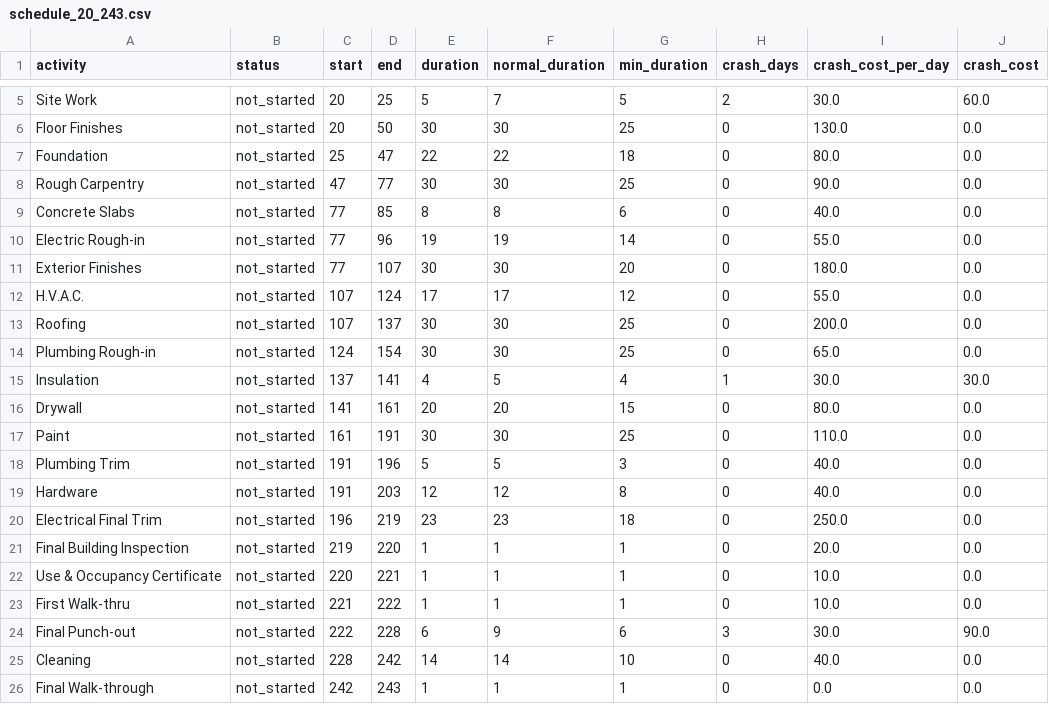
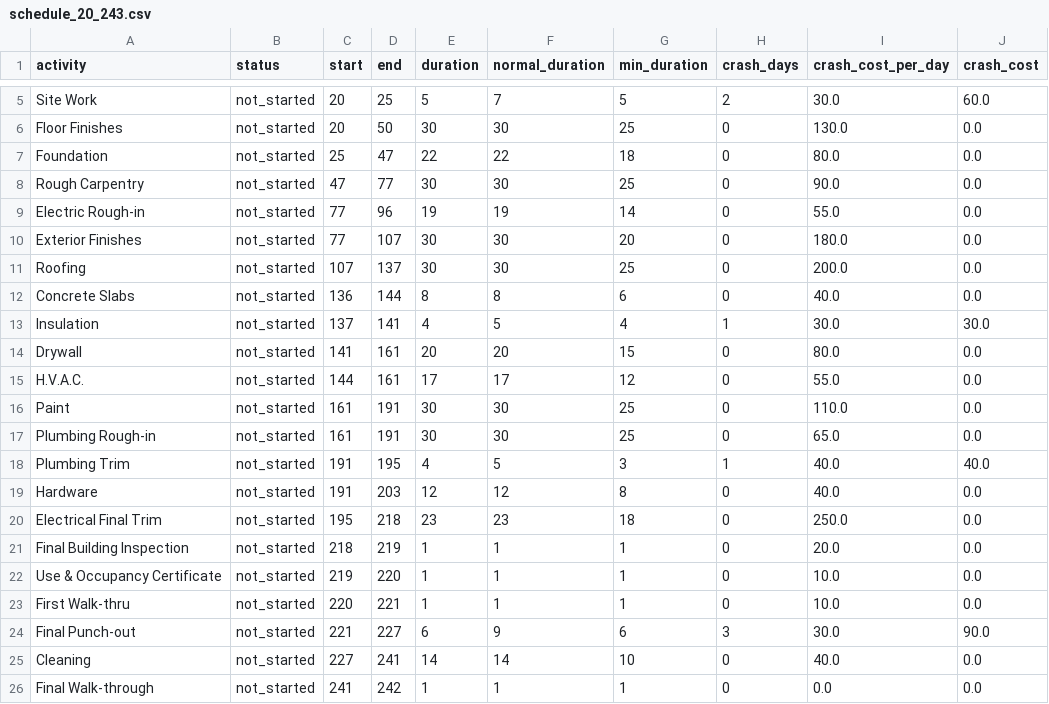
Before and after one commit to adielrum/project-crashing, a CSV file: outputs/schedule_20_243.csv, drawn as a sheet; only a part is shown, gaps mark what is left out.

```diff
--- a/outputs/schedule_20_243.csv
+++ b/outputs/schedule_20_243.csv
@@ -8,19 +8,19 @@ Foundation,not_started,25,47,22,22,18,0,80.0,0.0
 Rough Carpentry,not_started,47,77,30,30,25,0,90.0,0.0
-Concrete Slabs,not_started,77,85,8,8,6,0,40.0,0.0
 Electric Rough-in,not_started,77,96,19,19,14,0,55.0,0.0
 Exterior Finishes,not_started,77,107,30,30,20,0,180.0,0.0
-H.V.A.C.,not_started,107,124,17,17,12,0,55.0,0.0
 Roofing,not_started,107,137,30,30,25,0,200.0,0.0
-Plumbing Rough-in,not_started,124,154,30,30,25,0,65.0,0.0
+Concrete Slabs,not_started,136,144,8,8,6,0,40.0,0.0
 Insulation,not_started,137,141,4,5,4,1,30.0,30.0
 Drywall,not_started,141,161,20,20,15,0,80.0,0.0
+H.V.A.C.,not_started,144,161,17,17,12,0,55.0,0.0
 Paint,not_started,161,191,30,30,25,0,110.0,0.0
-Plumbing Trim,not_started,191,196,5,5,3,0,40.0,0.0
+Plumbing Rough-in,not_started,161,191,30,30,25,0,65.0,0.0
+Plumbing Trim,not_started,191,195,4,5,3,1,40.0,40.0
 Hardware,not_started,191,203,12,12,8,0,40.0,0.0
-Electrical Final Trim,not_started,196,219,23,23,18,0,250.0,0.0
-Final Building Inspection,not_started,219,220,1,1,1,0,20.0,0.0
-Use & Occupancy Certificate,not_started,220,221,1,1,1,0,10.0,0.0
-First Walk-thru,not_started,221,222,1,1,1,0,10.0,0.0
-Final Punch-out,not_started,222,228,6,9,6,3,30.0,90.0
-Cleaning,not_started,228,242,14,14,10,0,40.0,0.0
-Final Walk-through,not_started,242,243,1,1,1,0,0.0,0.0
+Electrical Final Trim,not_started,195,218,23,23,18,0,250.0,0.0
+Final Building Inspection,not_started,218,219,1,1,1,0,20.0,0.0
+Use & Occupancy Certificate,not_started,219,220,1,1,1,0,10.0,0.0
+First Walk-thru,not_started,220,221,1,1,1,0,10.0,0.0
+Final Punch-out,not_started,221,227,6,9,6,3,30.0,90.0
+Cleaning,not_started,227,241,14,14,10,0,40.0,0.0
+Final Walk-through,not_started,241,242,1,1,1,0,0.0,0.0
```
Also changed, not shown: 4 other files.
